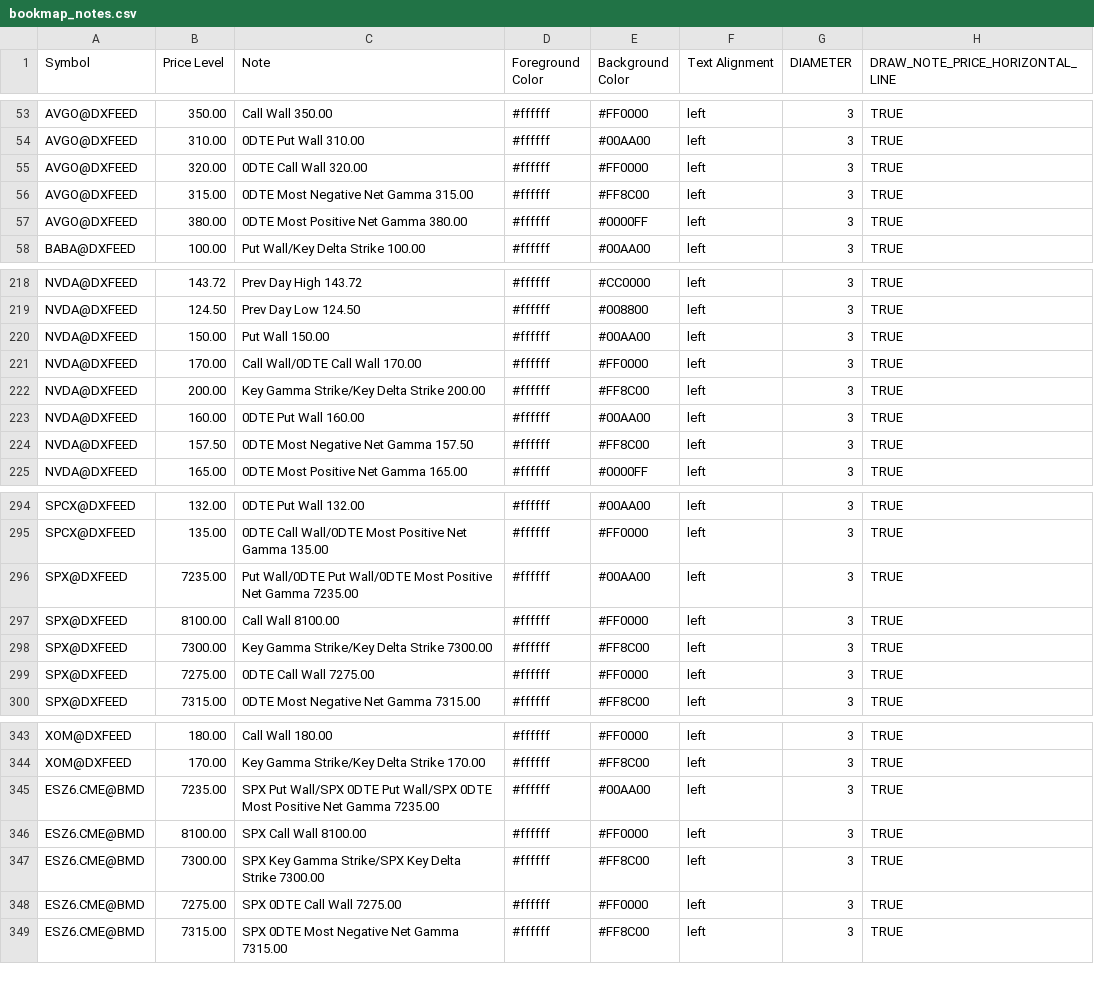
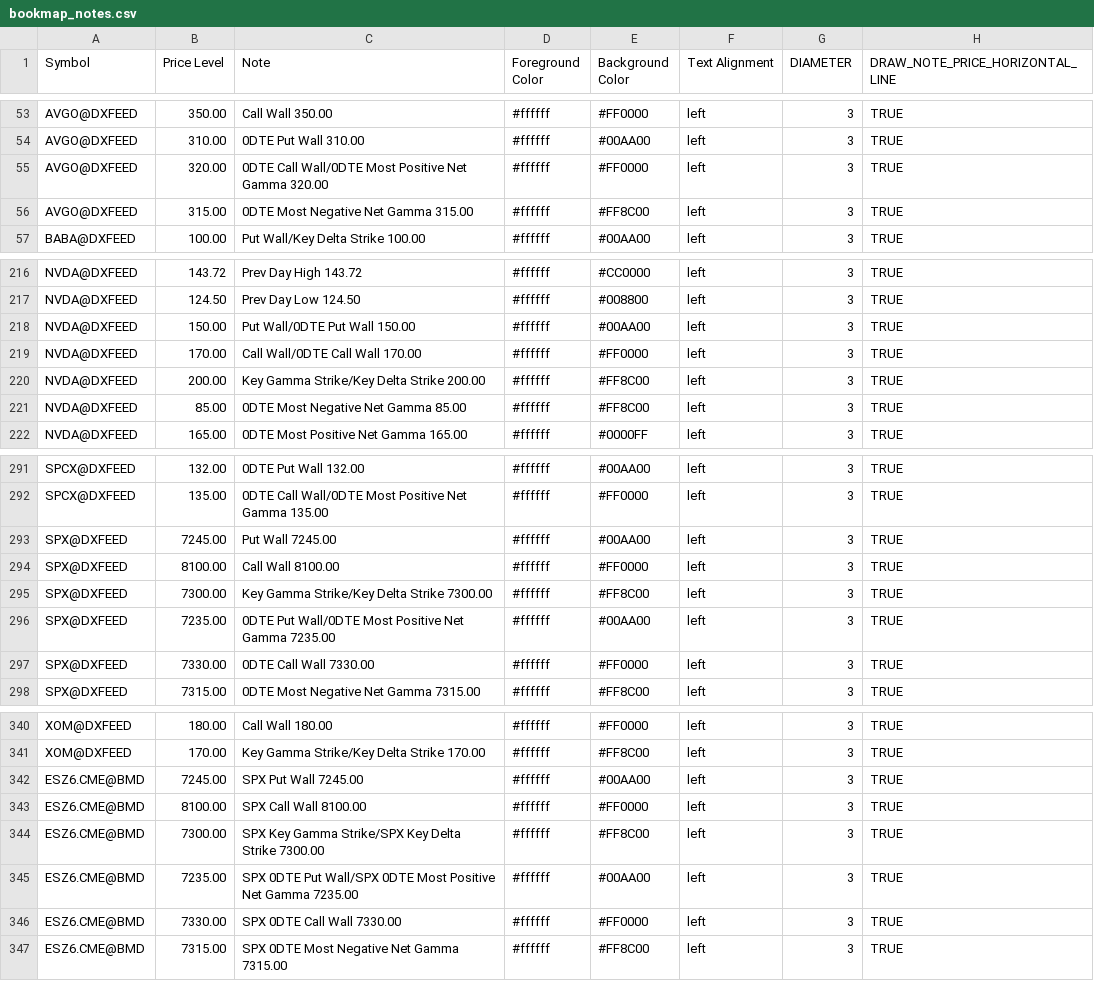
Before and after one commit to marciogmorales/toolbox, a CSV file: bookmap_notes.csv, drawn as a sheet; only a part is shown, gaps mark what is left out; the diff covers the shown part only.

Commit message:
chore: update bookmap notes (2026-11-23T20:42:31.315Z)

```diff
--- a/bookmap_notes.csv
+++ b/bookmap_notes.csv
@@ -54,5 +54,4 @@ AVGO@DXFEED,350.00,Call Wall 350.00,#ffffff,#FF0000,left,3,TRUE
 AVGO@DXFEED,310.00,0DTE Put Wall 310.00,#ffffff,#00AA00,left,3,TRUE
-AVGO@DXFEED,320.00,0DTE Call Wall 320.00,#ffffff,#FF0000,left,3,TRUE
+AVGO@DXFEED,320.00,0DTE Call Wall/0DTE Most Positive Net Gamma 320.00,#ffffff,#FF0000,left,3,TRUE
 AVGO@DXFEED,315.00,0DTE Most Negative Net Gamma 315.00,#ffffff,#FF8C00,left,3,TRUE
-AVGO@DXFEED,380.00,0DTE Most Positive Net Gamma 380.00,#ffffff,#0000FF,left,3,TRUE
 BABA@DXFEED,100.00,Put Wall/Key Delta Strike 100.00,#ffffff,#00AA00,left,3,TRUE
@@ -219,7 +217,6 @@ NVDA@DXFEED,143.72,Prev Day High 143.72,#ffffff,#CC0000,left,3,TRUE
 NVDA@DXFEED,124.50,Prev Day Low 124.50,#ffffff,#008800,left,3,TRUE
-NVDA@DXFEED,150.00,Put Wall 150.00,#ffffff,#00AA00,left,3,TRUE
+NVDA@DXFEED,150.00,Put Wall/0DTE Put Wall 150.00,#ffffff,#00AA00,left,3,TRUE
 NVDA@DXFEED,170.00,Call Wall/0DTE Call Wall 170.00,#ffffff,#FF0000,left,3,TRUE
 NVDA@DXFEED,200.00,Key Gamma Strike/Key Delta Strike 200.00,#ffffff,#FF8C00,left,3,TRUE
-NVDA@DXFEED,160.00,0DTE Put Wall 160.00,#ffffff,#00AA00,left,3,TRUE
-NVDA@DXFEED,157.50,0DTE Most Negative Net Gamma 157.50,#ffffff,#FF8C00,left,3,TRUE
+NVDA@DXFEED,85.00,0DTE Most Negative Net Gamma 85.00,#ffffff,#FF8C00,left,3,TRUE
 NVDA@DXFEED,165.00,0DTE Most Positive Net Gamma 165.00,#ffffff,#0000FF,left,3,TRUE
@@ -295,6 +292,7 @@ SPCX@DXFEED,132.00,0DTE Put Wall 132.00,#ffffff,#00AA00,left,3,TRUE
 SPCX@DXFEED,135.00,0DTE Call Wall/0DTE Most Positive Net Gamma 135.00,#ffffff,#FF0000,left,3,TRUE
-SPX@DXFEED,7235.00,Put Wall/0DTE Put Wall/0DTE Most Positive Net Gamma 7235.00,#ffffff,#00AA00,left,3,TRUE
+SPX@DXFEED,7245.00,Put Wall 7245.00,#ffffff,#00AA00,left,3,TRUE
 SPX@DXFEED,8100.00,Call Wall 8100.00,#ffffff,#FF0000,left,3,TRUE
 SPX@DXFEED,7300.00,Key Gamma Strike/Key Delta Strike 7300.00,#ffffff,#FF8C00,left,3,TRUE
-SPX@DXFEED,7275.00,0DTE Call Wall 7275.00,#ffffff,#FF0000,left,3,TRUE
+SPX@DXFEED,7235.00,0DTE Put Wall/0DTE Most Positive Net Gamma 7235.00,#ffffff,#00AA00,left,3,TRUE
+SPX@DXFEED,7330.00,0DTE Call Wall 7330.00,#ffffff,#FF0000,left,3,TRUE
 SPX@DXFEED,7315.00,0DTE Most Negative Net Gamma 7315.00,#ffffff,#FF8C00,left,3,TRUE
@@ -344,6 +341,7 @@ XOM@DXFEED,180.00,Call Wall 180.00,#ffffff,#FF0000,left,3,TRUE
 XOM@DXFEED,170.00,Key Gamma Strike/Key Delta Strike 170.00,#ffffff,#FF8C00,left,3,TRUE
-ESZ6.CME@BMD,7235.00,SPX Put Wall/SPX 0DTE Put Wall/SPX 0DTE Most Positive Net Gamma 7235.00,#ffffff,#00AA00,left,3,TRUE
+ESZ6.CME@BMD,7245.00,SPX Put Wall 7245.00,#ffffff,#00AA00,left,3,TRUE
 ESZ6.CME@BMD,8100.00,SPX Call Wall 8100.00,#ffffff,#FF0000,left,3,TRUE
 ESZ6.CME@BMD,7300.00,SPX Key Gamma Strike/SPX Key Delta Strike 7300.00,#ffffff,#FF8C00,left,3,TRUE
-ESZ6.CME@BMD,7275.00,SPX 0DTE Call Wall 7275.00,#ffffff,#FF0000,left,3,TRUE
+ESZ6.CME@BMD,7235.00,SPX 0DTE Put Wall/SPX 0DTE Most Positive Net Gamma 7235.00,#ffffff,#00AA00,left,3,TRUE
+ESZ6.CME@BMD,7330.00,SPX 0DTE Call Wall 7330.00,#ffffff,#FF0000,left,3,TRUE
 ESZ6.CME@BMD,7315.00,SPX 0DTE Most Negative Net Gamma 7315.00,#ffffff,#FF8C00,left,3,TRUE
```
Also changed, not shown: 2 removed rows and 26 edited cells elsewhere in this file.
